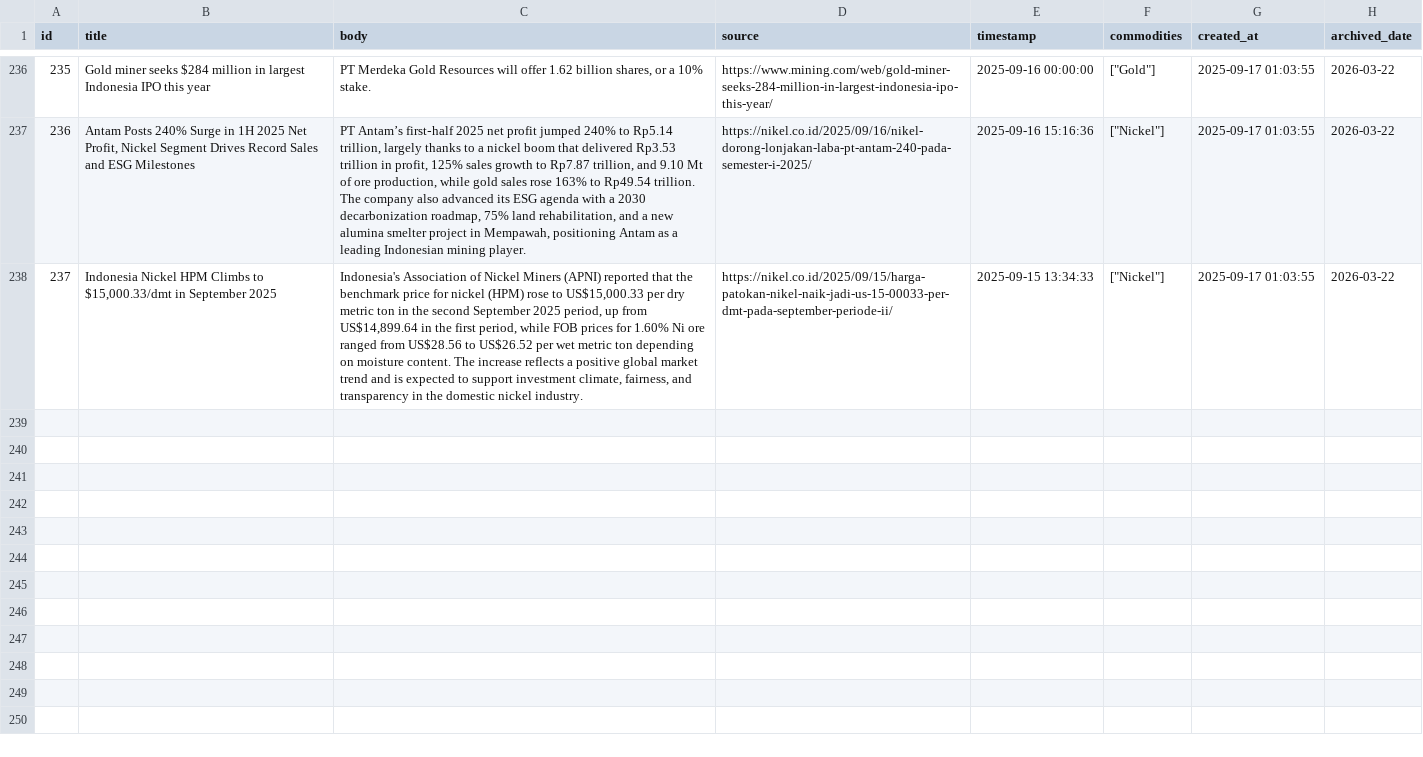
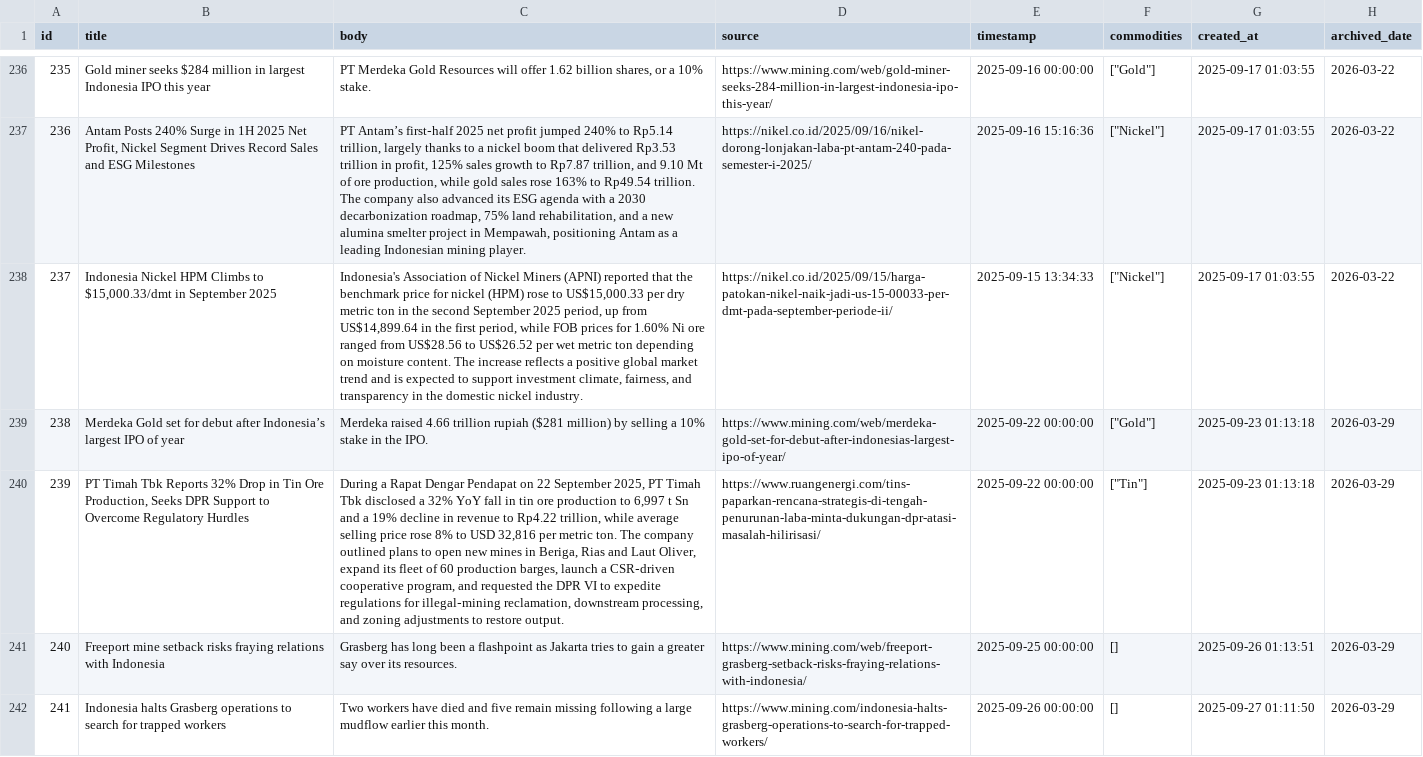
Before and after one commit to supertypeai/coalresearch, a CSV file: insider_news/data/archive/mining_news_all_archived.csv, drawn as a sheet; only a part is shown, gaps mark what is left out; the diff covers the shown part only; the diff names each change by its address in the sheet, - before the commit and + after, or states it on an @@ line.

```diff
--- a/insider_news/data/archive/mining_news_all_archived.csv
+++ b/insider_news/data/archive/mining_news_all_archived.csv
+row 239: 238 | Merdeka Gold set for debut after Indonesia’s largest IPO of year | Merdeka raised 4.66 trillion rupiah ($281 million) by selling a 10% stake in the IPO. | https://www.mining.com/web/merdeka-gold-set-for-debut-after-indonesias-largest-ipo-of-year/ | 2025-09-22 00:00:00 | ["Gold"] | 2025-09-23 01:13:18 | 2026-03-29
+row 240: 239 | PT Timah Tbk Reports 32% Drop in Tin Ore Production, Seeks DPR Support to Overcome Regulatory Hurdles | During a Rapat Dengar Pendapat on 22 September 2025, PT Timah Tbk disclosed a 32% YoY fall in tin ore production to 6,997 t Sn and a 19% decline in revenue to Rp4.22 trillion, while average selling price rose 8% to USD 32,816 per metric ton. The company outlined plans to open new mines in Beriga, Rias and Laut Oliver, expand its fleet of 60 production barges, launch a CSR‑driven cooperative program, and requested the DPR VI to expedite regulations for illegal‑mining reclamation, downstream processing, and zoning adjustments to restore output. | https://www.ruangenergi.com/tins-paparkan-rencana-strategis-di-tengah-penurunan-laba-minta-dukungan-dpr-atasi-masalah-hilirisasi/ | 2025-09-22 00:00:00 | ["Tin"] | 2025-09-23 01:13:18 | 2026-03-29
+row 241: 240 | Freeport mine setback risks fraying relations with Indonesia | Grasberg has long been a flashpoint as Jakarta tries to gain a greater say over its resources. | https://www.mining.com/web/freeport-grasberg-setback-risks-fraying-relations-with-indonesia/ | 2025-09-25 00:00:00 | [] | 2025-09-26 01:13:51 | 2026-03-29
+row 242: 241 | Indonesia halts Grasberg operations to search for trapped workers | Two workers have died and five remain missing following a large mudflow earlier this month. | https://www.mining.com/indonesia-halts-grasberg-operations-to-search-for-trapped-workers/ | 2025-09-26 00:00:00 | [] | 2025-09-27 01:11:50 | 2026-03-29
```
Also changed, not shown: 4 added rows elsewhere in this file, 3 other files.
